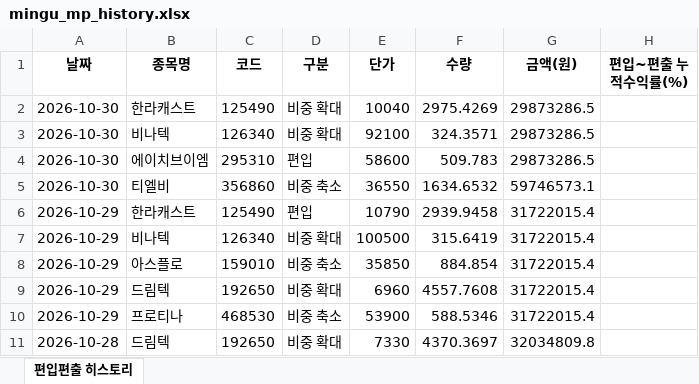
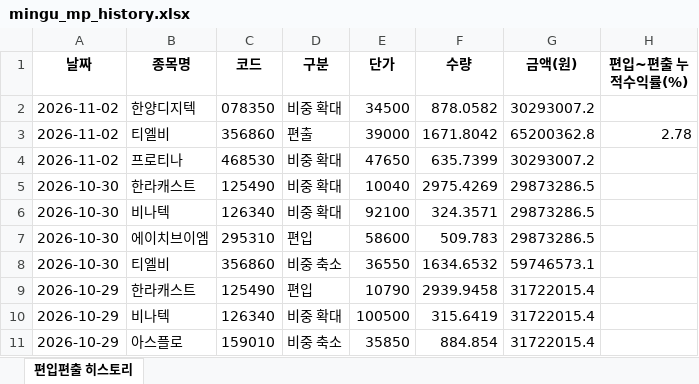
Before and after one commit to joonhakkim/liquidity-dashboard, an Excel workbook: docs/downloads/mingu_mp_history.xlsx, sheet 편입편출 히스토리, drawn as a sheet; only a part is shown; the shorter side is filled out with more unchanged rows; values as stored, in another font and other column widths than the file's, no borders; the diff names each change by its address in the sheet, - before the commit and + after, or states it on an @@ line.

```diff
--- a/docs/downloads/mingu_mp_history.xlsx (sheet 편입편출 히스토리)
+++ b/docs/downloads/mingu_mp_history.xlsx (sheet 편입편출 히스토리)
+row 2: 2026-11-02 | 한양디지텍 | 078350 | 비중 확대 | 34500 | 878.0582 | 30293007.2
+row 3: 2026-11-02 | 티엘비 | 356860 | 편출 | 39000 | 1671.8042 | 65200362.8 | 2.78
+row 4: 2026-11-02 | 프로티나 | 468530 | 비중 확대 | 47650 | 635.7399 | 30293007.2
```
Also changed, not shown: docs/downloads/kosdaq_long_short_index_history.xlsx, docs/downloads/momentum_mp_history.xlsx, 19 other files.
